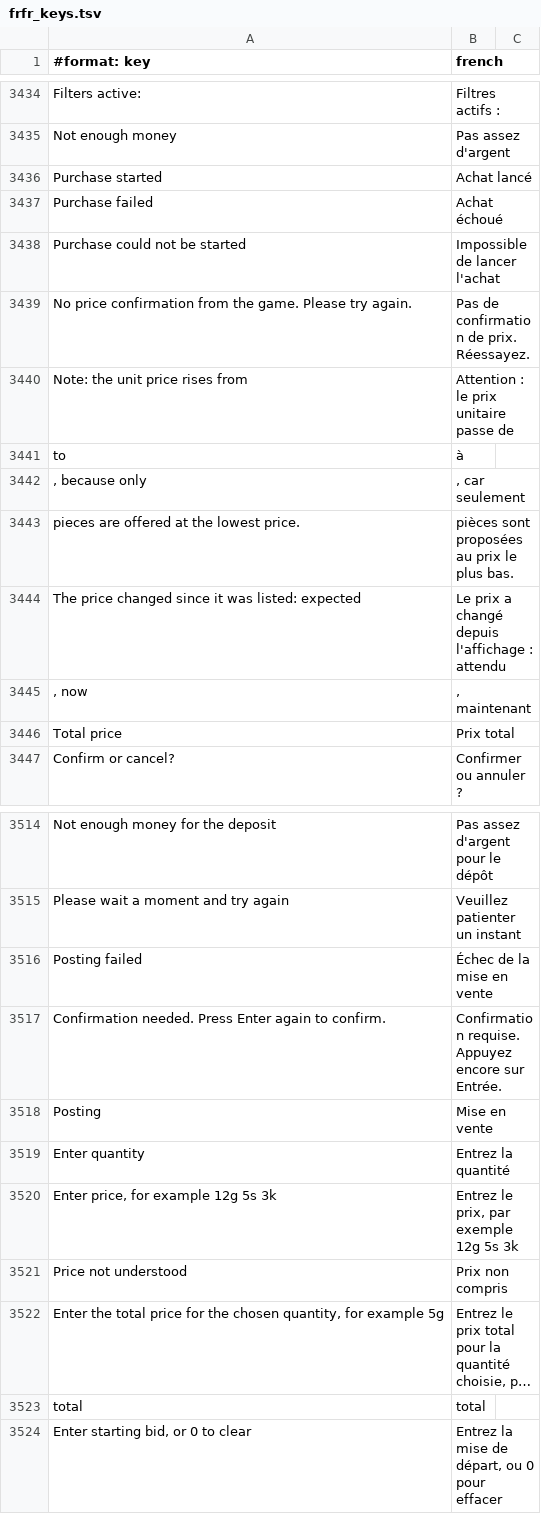
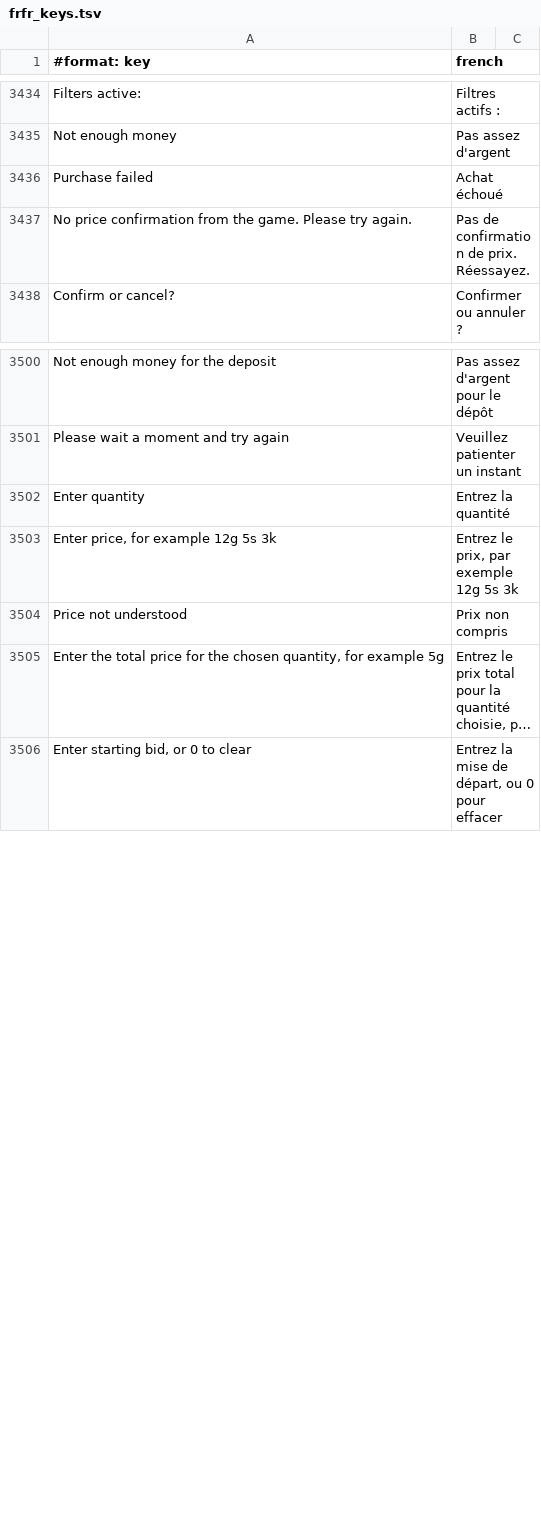
Before and after one commit to Sku75/Sku-WoW-Addon-TBC, a TSV file: dev/rework-docs/_frfr_scratch/parts/frfr_keys.tsv, drawn as a sheet; only a part is shown, gaps mark what is left out; long unchanged cells end in …; the diff covers the shown part only; the diff names each change by its address in the sheet, - before the commit and + after, or states it on an @@ line.

```diff
--- a/dev/rework-docs/_frfr_scratch/parts/frfr_keys.tsv
+++ b/dev/rework-docs/_frfr_scratch/parts/frfr_keys.tsv
-row 3436: Purchase started | Achat lancé
-row 3438: Purchase could not be started | Impossible de lancer l'achat
-row 3440: Note: the unit price rises from | Attention : le prix unitaire passe de
-row 3441: to | à
-row 3442: , because only | , car seulement
-row 3443: pieces are offered at the lowest price. | pièces sont proposées au prix le plus bas.
-row 3444: The price changed since it was listed: expected | Le prix a changé depuis l'affichage : attendu
-row 3445: , now | , maintenant
-row 3446: Total price | Prix total
-row 3516: Posting failed | Échec de la mise en vente
-row 3517: Confirmation needed. Press Enter again to confirm. | Confirmation requise. Appuyez encore sur Entrée.
-row 3518: Posting | Mise en vente
-row 3523: total | total
```
Also changed, not shown: 10 removed rows elsewhere in this file, 3 other files.
